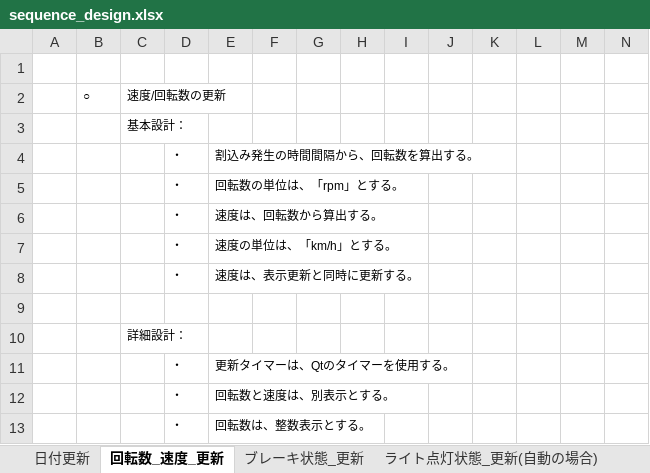
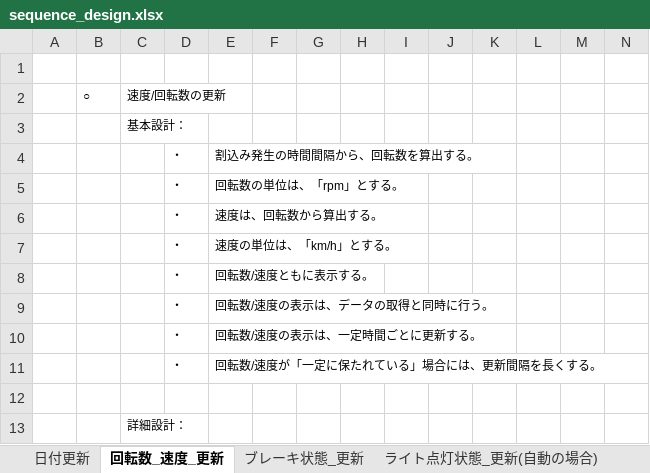
Before and after one commit to CountrySideEngineer/BicycleFrontPanel, an Excel workbook: dev/doc/sequence_design.xlsx, sheet 回転数_速度_更新, drawn as a sheet; only a part is shown; the shorter side is filled out with more unchanged rows; values as stored, in another font and other column widths than the file's, no borders; charts and pictures not drawn; addresses are those after the commit; rows hold the shown columns only; the diff covers the shown part only; the diff names each change by its address in the sheet, - before the commit and + after, or states it on an @@ line.

```diff
--- a/dev/doc/sequence_design.xlsx (sheet 回転数_速度_更新)
+++ b/dev/doc/sequence_design.xlsx (sheet 回転数_速度_更新)
+row 8:  |  |  | ・ | 回転数/速度ともに表示する。
+row 9:  |  |  | ・ | 回転数/速度の表示は、データの取得と同時に行う。
-E10: 速度は、表示更新と同時に更新する。
+E10: 回転数/速度の表示は、一定時間ごとに更新する。
+row 11:  |  |  | ・ | 回転数/速度が「一定に保たれている」場合には、更新間隔を長くする。
```
Also changed, not shown: 64 added rows elsewhere in this sheet, sheet ライト点灯状態_更新(自動の場合), other sheet tabs, charts or pictures, 7 other files.
